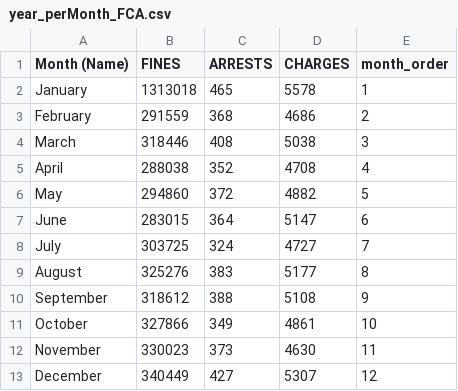
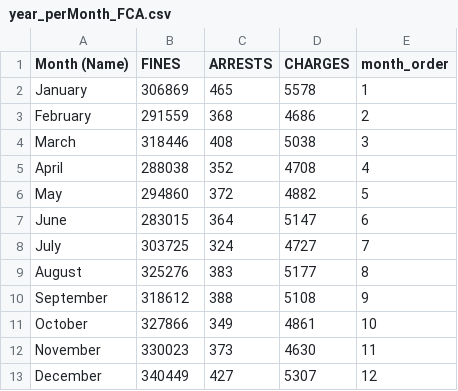
Before and after one commit to Random564456/DV13_07, a CSV file: preproccessed_data/year_perMonth_FCA.csv, drawn as a sheet.

```diff
--- a/preproccessed_data/year_perMonth_FCA.csv
+++ b/preproccessed_data/year_perMonth_FCA.csv
@@ -1,3 +1,3 @@
 "Month (Name)","FINES","ARRESTS","CHARGES","month_order"
-"January",1313018,465,5578,1
+"January",306869,465,5578,1
 "February",291559,368,4686,2
```
Also changed, not shown: 6 other files.
